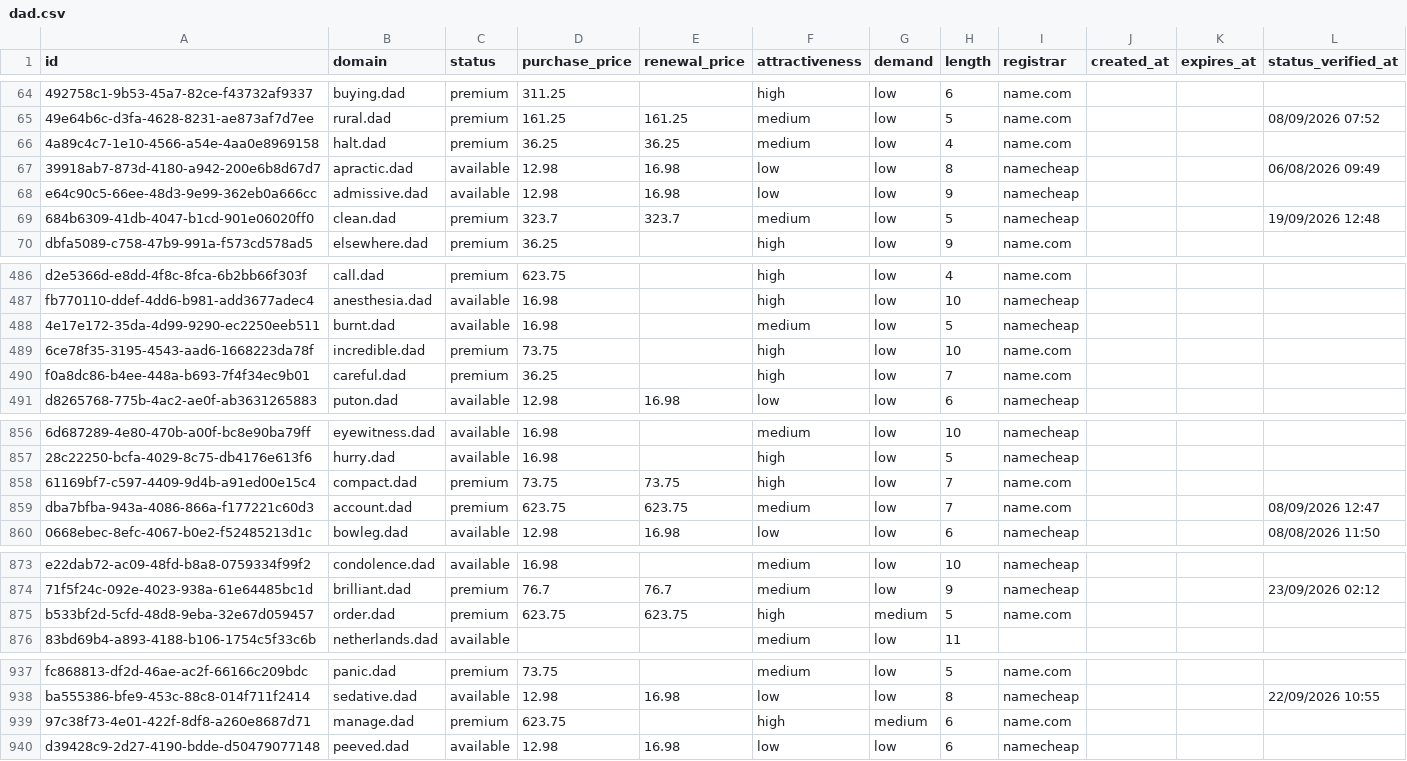
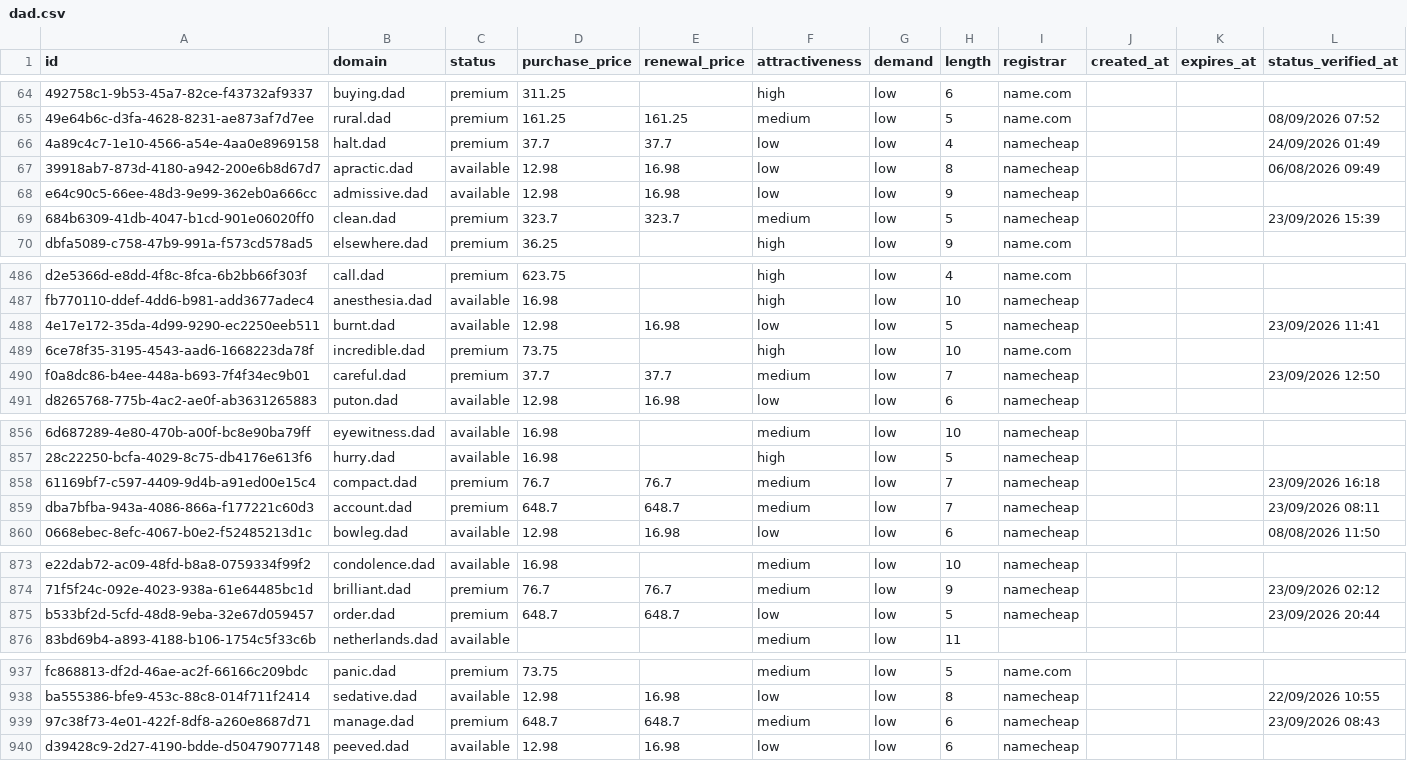
Before and after one commit to UniqueDomains/dad-oneword-domains, a CSV file: dad.csv, drawn as a sheet; only a part is shown, gaps mark what is left out; the diff covers the shown part only; the diff names each change by its address in the sheet, - before the commit and + after, or states it on an @@ line.

```diff
--- a/dad.csv
+++ b/dad.csv
-D66 (purchase_price): 36.25
+D66 (purchase_price): 37.7
-E66 (renewal_price): 36.25
+E66 (renewal_price): 37.7
-F66 (attractiveness): medium
+F66 (attractiveness): low
-I66 (registrar): name.com
+I66 (registrar): namecheap
-L66 (status_verified_at): (empty)
+L66 (status_verified_at): 24/09/2026 01:49
-L69 (status_verified_at): 19/09/2026 12:48
+L69 (status_verified_at): 23/09/2026 15:39
-D488 (purchase_price): 16.98
+D488 (purchase_price): 12.98
-E488 (renewal_price): (empty)
+E488 (renewal_price): 16.98
-F488 (attractiveness): medium
+F488 (attractiveness): low
-L488 (status_verified_at): (empty)
+L488 (status_verified_at): 23/09/2026 11:41
-D490 (purchase_price): 36.25
+D490 (purchase_price): 37.7
-E490 (renewal_price): (empty)
+E490 (renewal_price): 37.7
-F490 (attractiveness): high
+F490 (attractiveness): medium
-I490 (registrar): name.com
+I490 (registrar): namecheap
-L490 (status_verified_at): (empty)
+L490 (status_verified_at): 23/09/2026 12:50
-D858 (purchase_price): 73.75
+D858 (purchase_price): 76.7
-E858 (renewal_price): 73.75
+E858 (renewal_price): 76.7
-F858 (attractiveness): high
+F858 (attractiveness): medium
-I858:I859 (registrar): name.com
+I858:I859 (registrar): namecheap
-L858 (status_verified_at): (empty)
+L858 (status_verified_at): 23/09/2026 16:18
-D859 (purchase_price): 623.75
+D859 (purchase_price): 648.7
-E859 (renewal_price): 623.75
+E859 (renewal_price): 648.7
-L859 (status_verified_at): 08/09/2026 12:47
+L859 (status_verified_at): 23/09/2026 08:11
-D875 (purchase_price): 623.75
+D875 (purchase_price): 648.7
-E875 (renewal_price): 623.75
+E875 (renewal_price): 648.7
-F875 (attractiveness): high
+F875 (attractiveness): low
-G875 (demand): medium
+G875 (demand): low
-I875 (registrar): name.com
+I875 (registrar): namecheap
-L875 (status_verified_at): (empty)
+L875 (status_verified_at): 23/09/2026 20:44
-D939 (purchase_price): 623.75
+D939 (purchase_price): 648.7
-E939 (renewal_price): (empty)
+E939 (renewal_price): 648.7
-F939 (attractiveness): high
+F939 (attractiveness): medium
-G939 (demand): medium
+G939 (demand): low
-I939 (registrar): name.com
+I939 (registrar): namecheap
-L939 (status_verified_at): (empty)
+L939 (status_verified_at): 23/09/2026 08:43
```
Also changed, not shown: 128 edited cells elsewhere in this file, 4 other files.
